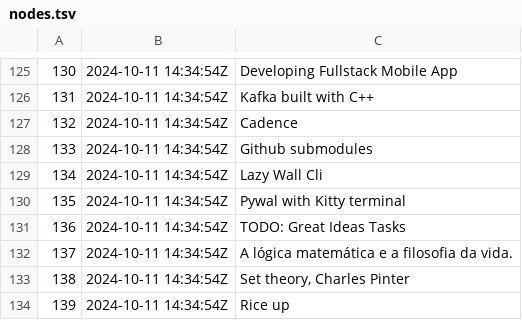
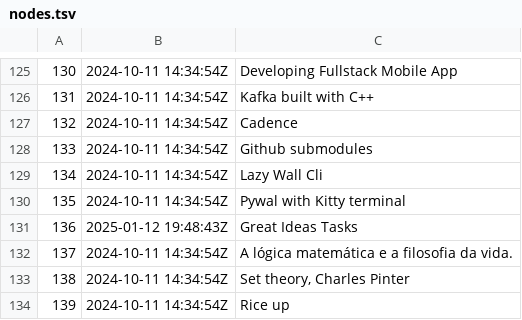
Before and after one commit to BuddhiLW/blw-zet, a TSV file: dex/nodes.tsv, drawn as a sheet; only a part is shown, gaps mark what is left out.

```diff
--- a/dex/nodes.tsv
+++ b/dex/nodes.tsv
@@ -130,3 +130,3 @@
 135	2024-10-11 14:34:54Z	Pywal with Kitty terminal
-136	2024-10-11 14:34:54Z	TODO: Great Ideas Tasks
+136	2025-01-12 19:48:43Z	Great Ideas Tasks
 137	2024-10-11 14:34:54Z	A lógica matemática e a filosofia da vida.
```
Also changed, not shown: 3 other files.
